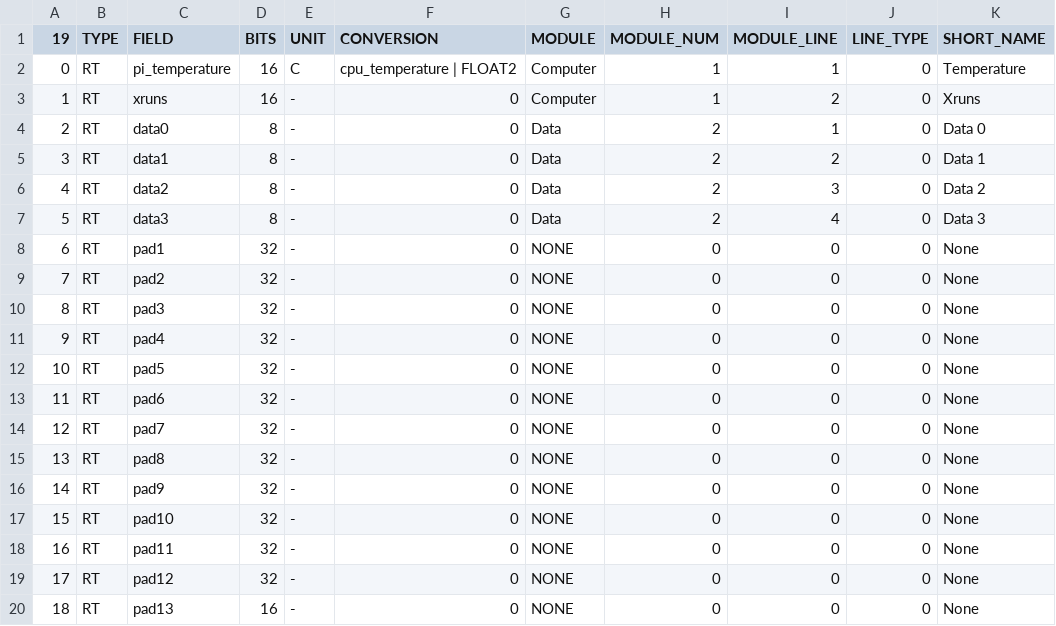
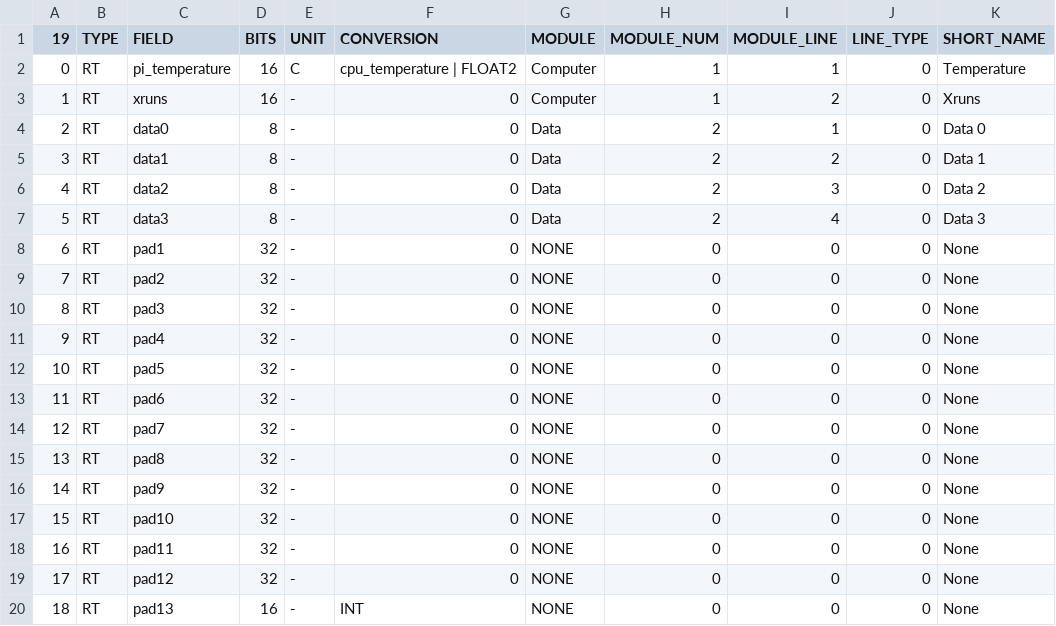
Before and after one commit to ac2cz/FoxTelem, a CSV file: spacecraft/ARISS_rttelemetry.csv, drawn as a sheet; only a part is shown; the diff names each change by its address in the sheet, - before the commit and + after, or states it on an @@ line.

```diff
--- a/spacecraft/ARISS_rttelemetry.csv
+++ b/spacecraft/ARISS_rttelemetry.csv
-F20 (CONVERSION): 0
+F20 (CONVERSION): INT
```
Also changed, not shown: 2 other files.
